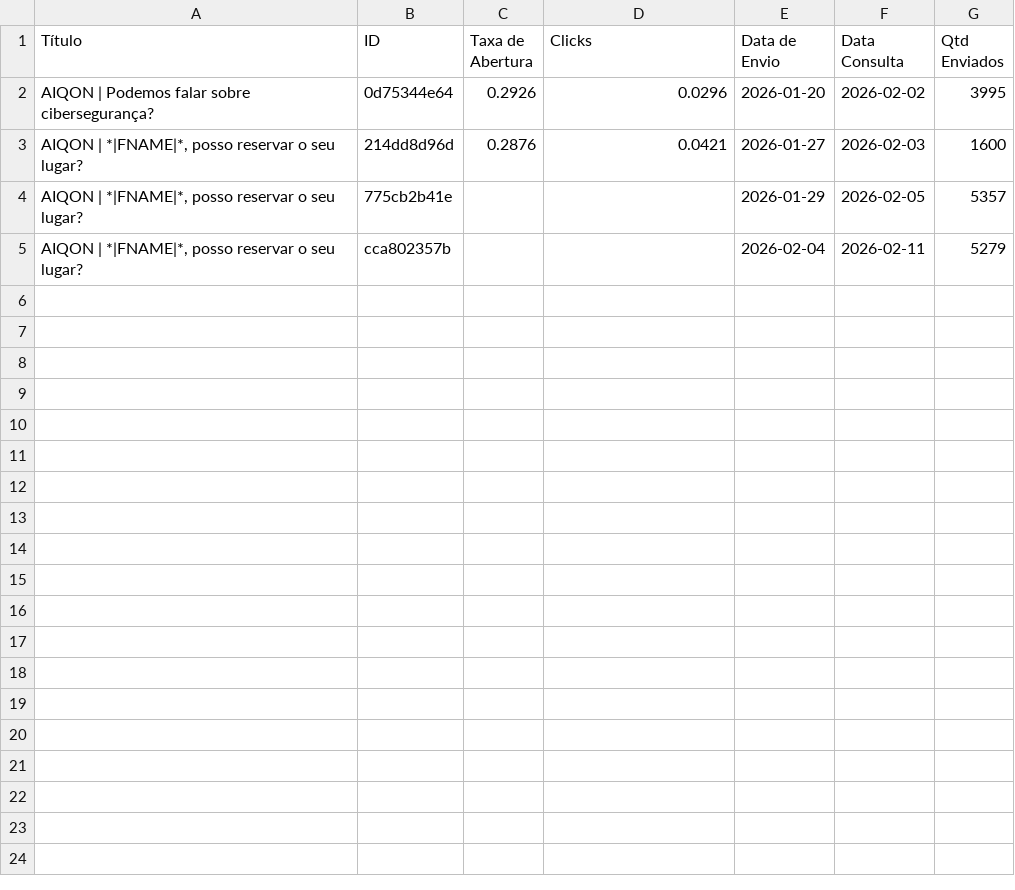
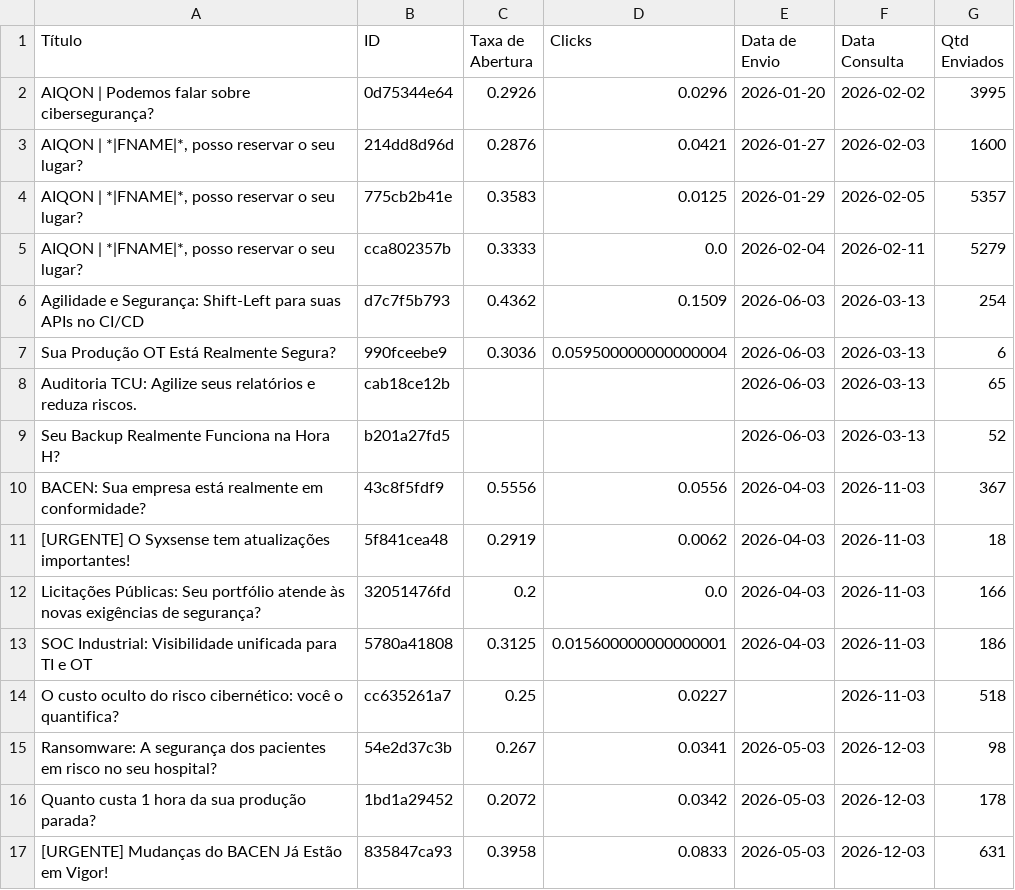
Before and after one commit to m4ik-crtl/indicadores-2026, a CSV file: dataset/mailchimp_clean.csv, drawn as a sheet.

```diff
--- a/dataset/mailchimp_clean.csv
+++ b/dataset/mailchimp_clean.csv
@@ -3,3 +3,15 @@ AIQON | Podemos falar sobre cibersegurança?,0d75344e64,0.2926,0.0296,2026-01-20
 "AIQON | *|FNAME|*, posso reservar o seu lugar?",214dd8d96d,0.2876,0.0421,2026-01-27,2026-02-03,1600
-"AIQON | *|FNAME|*, posso reservar o seu lugar?",775cb2b41e,,,2026-01-29,2026-02-05,5357
-"AIQON | *|FNAME|*, posso reservar o seu lugar?",cca802357b,,,2026-02-04,2026-02-11,5279
+"AIQON | *|FNAME|*, posso reservar o seu lugar?",775cb2b41e,0.3583,0.0125,2026-01-29,2026-02-05,5357
+"AIQON | *|FNAME|*, posso reservar o seu lugar?",cca802357b,0.3333,0.0,2026-02-04,2026-02-11,5279
+Agilidade e Segurança: Shift-Left para suas APIs no CI/CD,d7c7f5b793,0.4362,0.1509,2026-06-03,2026-03-13,254
+Sua Produção OT Está Realmente Segura?,990fceebe9,0.3036,0.059500000000000004,2026-06-03,2026-03-13,6
+Auditoria TCU: Agilize seus relatórios e reduza riscos.,cab18ce12b,,,2026-06-03,2026-03-13,65
+Seu Backup Realmente Funciona na Hora H?,b201a27fd5,,,2026-06-03,2026-03-13,52
+BACEN: Sua empresa está realmente em conformidade?,43c8f5fdf9,0.5556,0.0556,2026-04-03,2026-11-03,367
+[URGENTE] O Syxsense tem atualizações importantes!,5f841cea48,0.2919,0.0062,2026-04-03,2026-11-03,18
+Licitações Públicas: Seu portfólio atende às novas exigências de segurança?,32051476fd,0.2,0.0,2026-04-03,2026-11-03,166
+SOC Industrial: Visibilidade unificada para TI e OT,5780a41808,0.3125,0.015600000000000001,2026-04-03,2026-11-03,186
+O custo oculto do risco cibernético: você o quantifica?,cc635261a7,0.25,0.0227,,2026-11-03,518
+Ransomware: A segurança dos pacientes em risco no seu hospital?,54e2d37c3b,0.267,0.0341,2026-05-03,2026-12-03,98
+Quanto custa 1 hora da sua produção parada?,1bd1a29452,0.2072,0.0342,2026-05-03,2026-12-03,178
+[URGENTE] Mudanças do BACEN Já Estão em Vigor!,835847ca93,0.3958,0.0833,2026-05-03,2026-12-03,631
```
Also changed, not shown: 2 other files.
